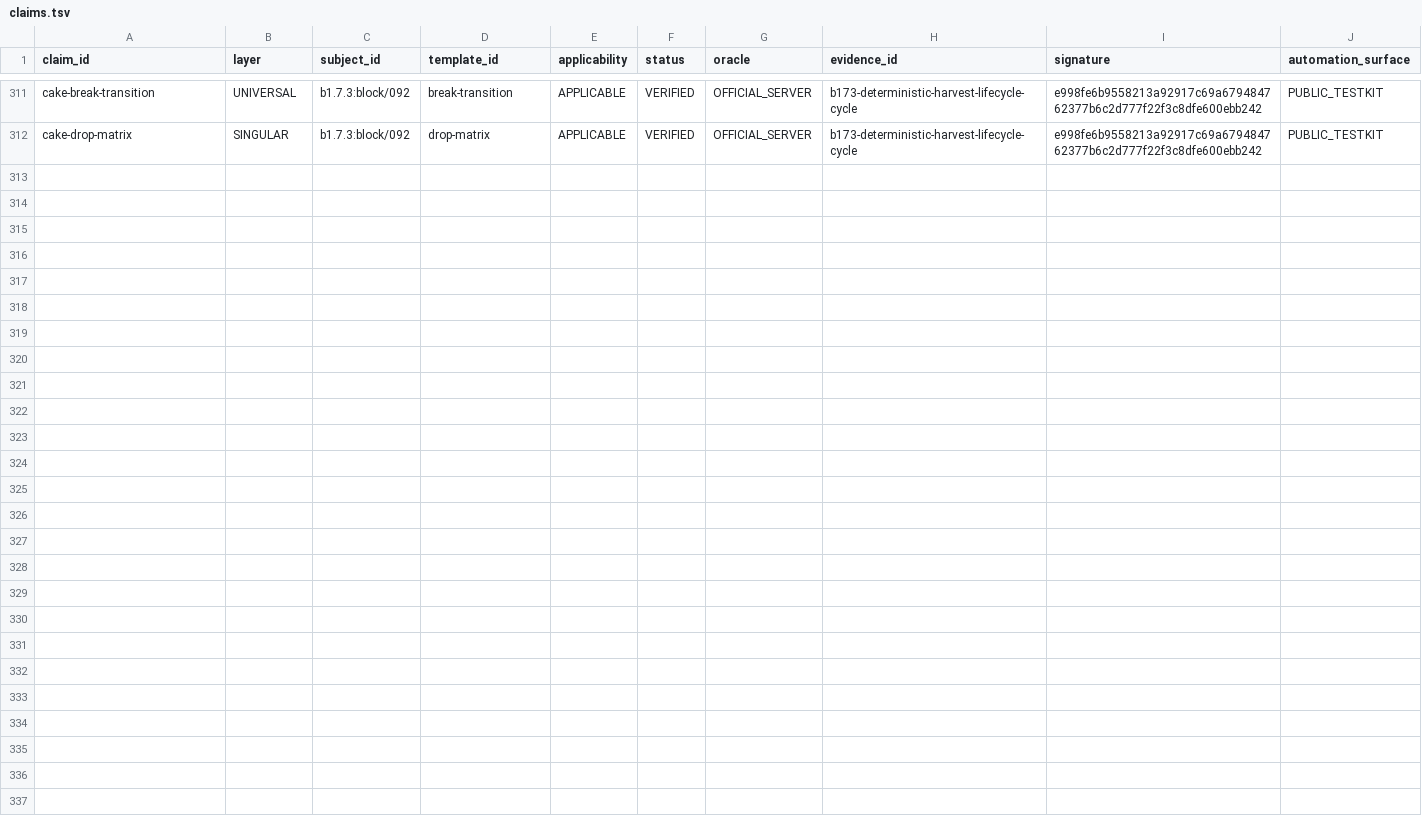
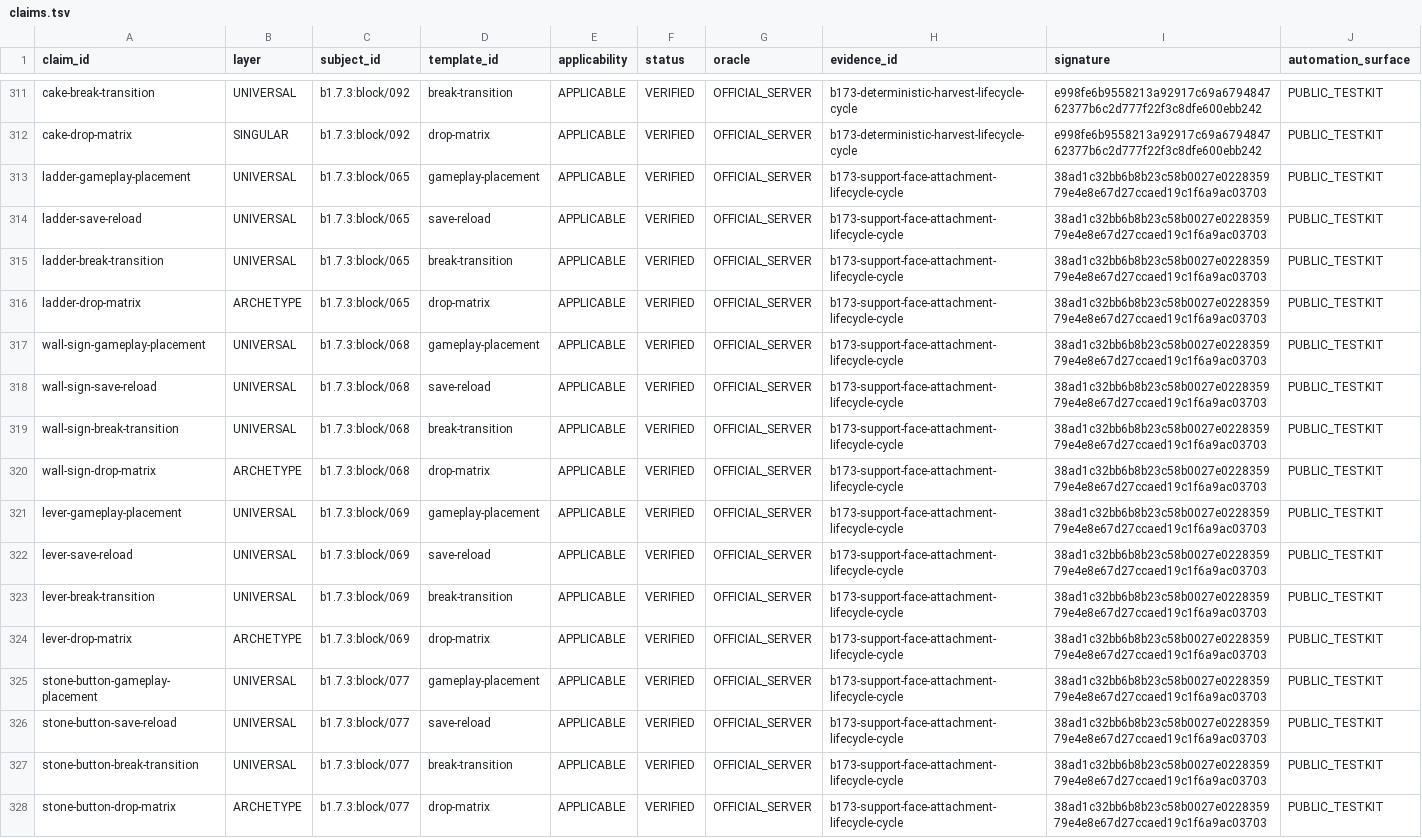
Before and after one commit to lucasrgt/Worldline, a TSV file: behavior/functional-census/b1.7.3/claims.tsv, drawn as a sheet; only a part is shown, gaps mark what is left out.

Commit message:
Promote support-face lifecycle claims

```diff
--- a/behavior/functional-census/b1.7.3/claims.tsv
+++ b/behavior/functional-census/b1.7.3/claims.tsv
@@ -312 +312,17 @@ cake-break-transition	UNIVERSAL	b1.7.3:block/092	break-transition	APPLICABLE	VER
 cake-drop-matrix	SINGULAR	b1.7.3:block/092	drop-matrix	APPLICABLE	VERIFIED	OFFICIAL_SERVER	b173-deterministic-harvest-lifecycle-cycle	e998fe6b9558213a92917c69a679484762377b6c2d777f22f3c8dfe600ebb242	PUBLIC_TESTKIT
+ladder-gameplay-placement	UNIVERSAL	b1.7.3:block/065	gameplay-placement	APPLICABLE	VERIFIED	OFFICIAL_SERVER	b173-support-face-attachment-lifecycle-cycle	38ad1c32bb6b8b23c58b0027e022835979e4e8e67d27ccaed19c1f6a9ac03703	PUBLIC_TESTKIT
+ladder-save-reload	UNIVERSAL	b1.7.3:block/065	save-reload	APPLICABLE	VERIFIED	OFFICIAL_SERVER	b173-support-face-attachment-lifecycle-cycle	38ad1c32bb6b8b23c58b0027e022835979e4e8e67d27ccaed19c1f6a9ac03703	PUBLIC_TESTKIT
+ladder-break-transition	UNIVERSAL	b1.7.3:block/065	break-transition	APPLICABLE	VERIFIED	OFFICIAL_SERVER	b173-support-face-attachment-lifecycle-cycle	38ad1c32bb6b8b23c58b0027e022835979e4e8e67d27ccaed19c1f6a9ac03703	PUBLIC_TESTKIT
+ladder-drop-matrix	ARCHETYPE	b1.7.3:block/065	drop-matrix	APPLICABLE	VERIFIED	OFFICIAL_SERVER	b173-support-face-attachment-lifecycle-cycle	38ad1c32bb6b8b23c58b0027e022835979e4e8e67d27ccaed19c1f6a9ac03703	PUBLIC_TESTKIT
+wall-sign-gameplay-placement	UNIVERSAL	b1.7.3:block/068	gameplay-placement	APPLICABLE	VERIFIED	OFFICIAL_SERVER	b173-support-face-attachment-lifecycle-cycle	38ad1c32bb6b8b23c58b0027e022835979e4e8e67d27ccaed19c1f6a9ac03703	PUBLIC_TESTKIT
+wall-sign-save-reload	UNIVERSAL	b1.7.3:block/068	save-reload	APPLICABLE	VERIFIED	OFFICIAL_SERVER	b173-support-face-attachment-lifecycle-cycle	38ad1c32bb6b8b23c58b0027e022835979e4e8e67d27ccaed19c1f6a9ac03703	PUBLIC_TESTKIT
+wall-sign-break-transition	UNIVERSAL	b1.7.3:block/068	break-transition	APPLICABLE	VERIFIED	OFFICIAL_SERVER	b173-support-face-attachment-lifecycle-cycle	38ad1c32bb6b8b23c58b0027e022835979e4e8e67d27ccaed19c1f6a9ac03703	PUBLIC_TESTKIT
+wall-sign-drop-matrix	ARCHETYPE	b1.7.3:block/068	drop-matrix	APPLICABLE	VERIFIED	OFFICIAL_SERVER	b173-support-face-attachment-lifecycle-cycle	38ad1c32bb6b8b23c58b0027e022835979e4e8e67d27ccaed19c1f6a9ac03703	PUBLIC_TESTKIT
+lever-gameplay-placement	UNIVERSAL	b1.7.3:block/069	gameplay-placement	APPLICABLE	VERIFIED	OFFICIAL_SERVER	b173-support-face-attachment-lifecycle-cycle	38ad1c32bb6b8b23c58b0027e022835979e4e8e67d27ccaed19c1f6a9ac03703	PUBLIC_TESTKIT
+lever-save-reload	UNIVERSAL	b1.7.3:block/069	save-reload	APPLICABLE	VERIFIED	OFFICIAL_SERVER	b173-support-face-attachment-lifecycle-cycle	38ad1c32bb6b8b23c58b0027e022835979e4e8e67d27ccaed19c1f6a9ac03703	PUBLIC_TESTKIT
+lever-break-transition	UNIVERSAL	b1.7.3:block/069	break-transition	APPLICABLE	VERIFIED	OFFICIAL_SERVER	b173-support-face-attachment-lifecycle-cycle	38ad1c32bb6b8b23c58b0027e022835979e4e8e67d27ccaed19c1f6a9ac03703	PUBLIC_TESTKIT
+lever-drop-matrix	ARCHETYPE	b1.7.3:block/069	drop-matrix	APPLICABLE	VERIFIED	OFFICIAL_SERVER	b173-support-face-attachment-lifecycle-cycle	38ad1c32bb6b8b23c58b0027e022835979e4e8e67d27ccaed19c1f6a9ac03703	PUBLIC_TESTKIT
+stone-button-gameplay-placement	UNIVERSAL	b1.7.3:block/077	gameplay-placement	APPLICABLE	VERIFIED	OFFICIAL_SERVER	b173-support-face-attachment-lifecycle-cycle	38ad1c32bb6b8b23c58b0027e022835979e4e8e67d27ccaed19c1f6a9ac03703	PUBLIC_TESTKIT
+stone-button-save-reload	UNIVERSAL	b1.7.3:block/077	save-reload	APPLICABLE	VERIFIED	OFFICIAL_SERVER	b173-support-face-attachment-lifecycle-cycle	38ad1c32bb6b8b23c58b0027e022835979e4e8e67d27ccaed19c1f6a9ac03703	PUBLIC_TESTKIT
+stone-button-break-transition	UNIVERSAL	b1.7.3:block/077	break-transition	APPLICABLE	VERIFIED	OFFICIAL_SERVER	b173-support-face-attachment-lifecycle-cycle	38ad1c32bb6b8b23c58b0027e022835979e4e8e67d27ccaed19c1f6a9ac03703	PUBLIC_TESTKIT
+stone-button-drop-matrix	ARCHETYPE	b1.7.3:block/077	drop-matrix	APPLICABLE	VERIFIED	OFFICIAL_SERVER	b173-support-face-attachment-lifecycle-cycle	38ad1c32bb6b8b23c58b0027e022835979e4e8e67d27ccaed19c1f6a9ac03703	PUBLIC_TESTKIT
```
Also changed, not shown: 1 other file.
